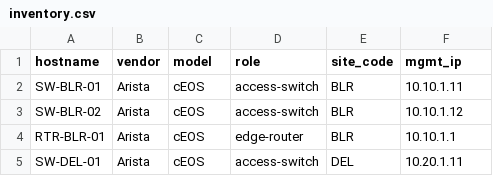
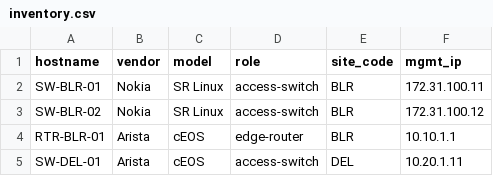
Before and after one commit to sage-s11/Multi_Agent_RCA_Analyst, a CSV file: data/inventory.csv, drawn as a sheet.

```diff
--- a/data/inventory.csv
+++ b/data/inventory.csv
@@ -1,4 +1,4 @@
 hostname,vendor,model,role,site_code,mgmt_ip
-SW-BLR-01,Arista,cEOS,access-switch,BLR,10.10.1.11
-SW-BLR-02,Arista,cEOS,access-switch,BLR,10.10.1.12
+SW-BLR-01,Nokia,SR Linux,access-switch,BLR,172.31.100.11
+SW-BLR-02,Nokia,SR Linux,access-switch,BLR,172.31.100.12
 RTR-BLR-01,Arista,cEOS,edge-router,BLR,10.10.1.1
```
Also changed, not shown: 6 other files.
